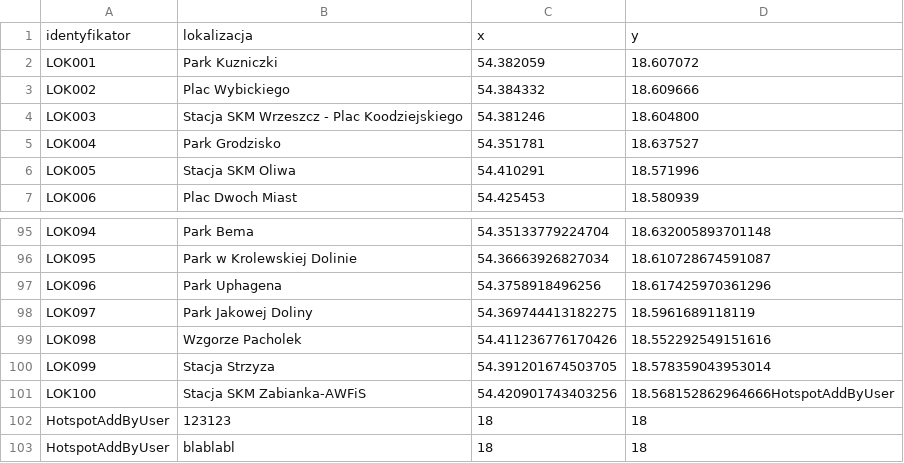
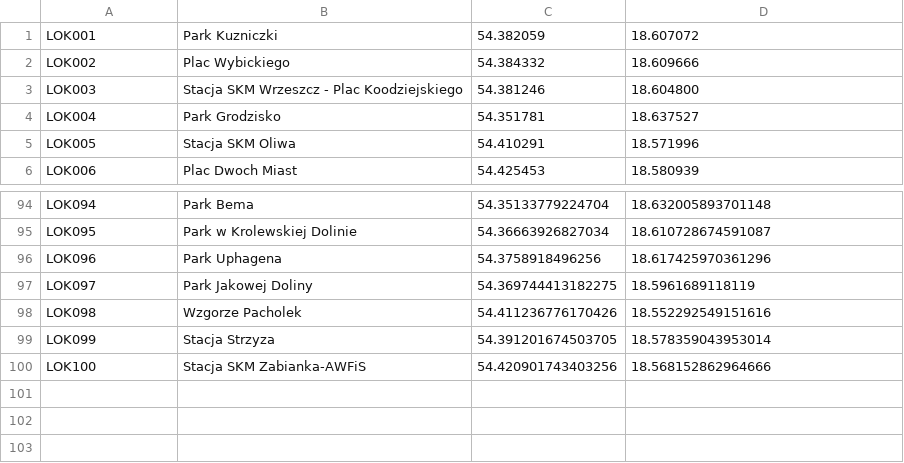
Before and after one commit to infoshareacademy/jcsz1-RED, a CSV file: WhereWiFi/WiFi.Library/Files/wifigdansk.csv, drawn as a sheet; only a part is shown, gaps mark what is left out; removed rows and columns are numbered as before the commit, all else as after; the diff names each change by its address in the sheet, - before the commit and + after, or states it on an @@ line.

```diff
--- a/WhereWiFi/WiFi.Library/Files/wifigdansk.csv
+++ b/WhereWiFi/WiFi.Library/Files/wifigdansk.csv
-row 1: identyfikator | lokalizacja | x | y
-D100: 18.568152862964666HotspotAddByUser
+D100: 18.568152862964666
-row 102: HotspotAddByUser | 123123 | 18 | 18
-row 103: HotspotAddByUser | blablabl | 18 | 18
```
Also changed, not shown: WhereWiFi/WiFi.Library/Files/raportTransferow.csv, 1 other file.
